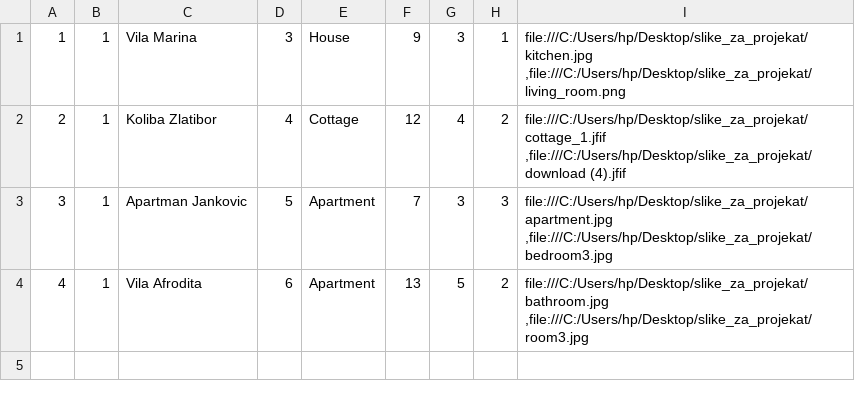
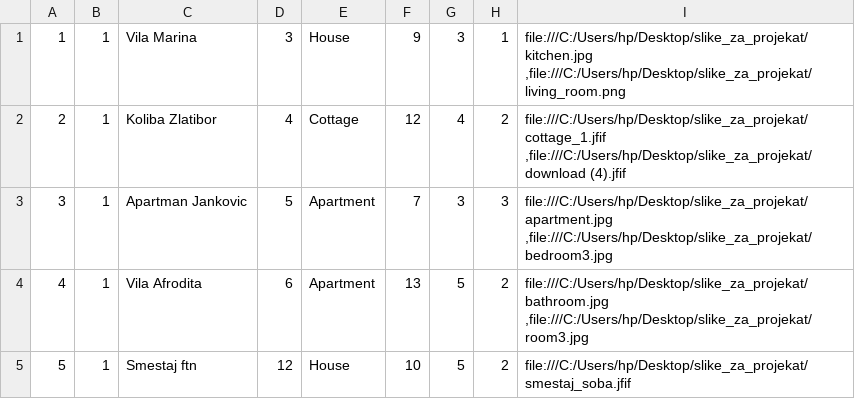
Before and after one commit to ivanailijin/SIMS-Project-team-C, a CSV file: TravelService/TravelService/Resources/Data/accommodations.csv, drawn as a sheet; the diff names each change by its address in the sheet, - before the commit and + after, or states it on an @@ line.

```diff
--- a/TravelService/TravelService/Resources/Data/accommodations.csv
+++ b/TravelService/TravelService/Resources/Data/accommodations.csv
+row 5: 5 | 1 | Smestaj ftn | 12 | House | 10 | 5 | 2 | file:///C:/Users/hp/Desktop/slike_za_projekat/smestaj_soba.jfif
```
Also changed, not shown: TravelService/TravelService/Resources/Data/accommodationReservations.csv, TravelService/TravelService/Resources/Data/checkpoint.csv, 8 other files.
